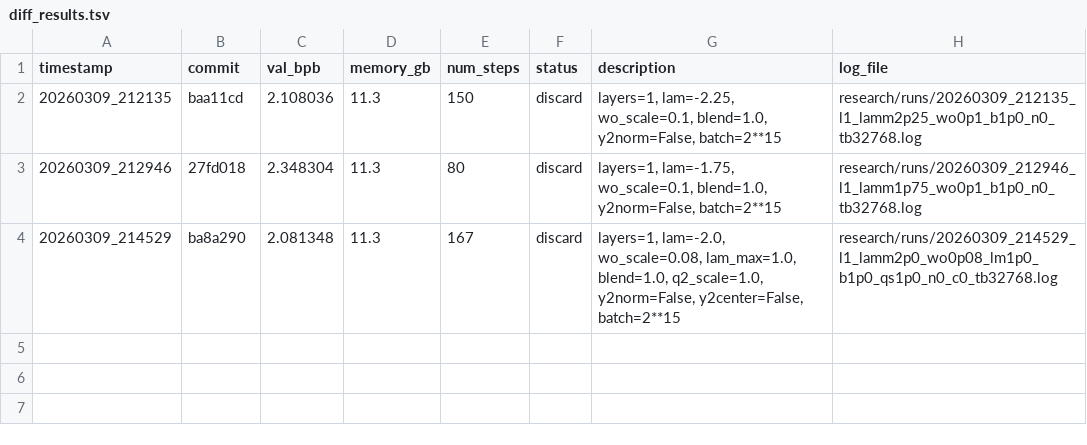
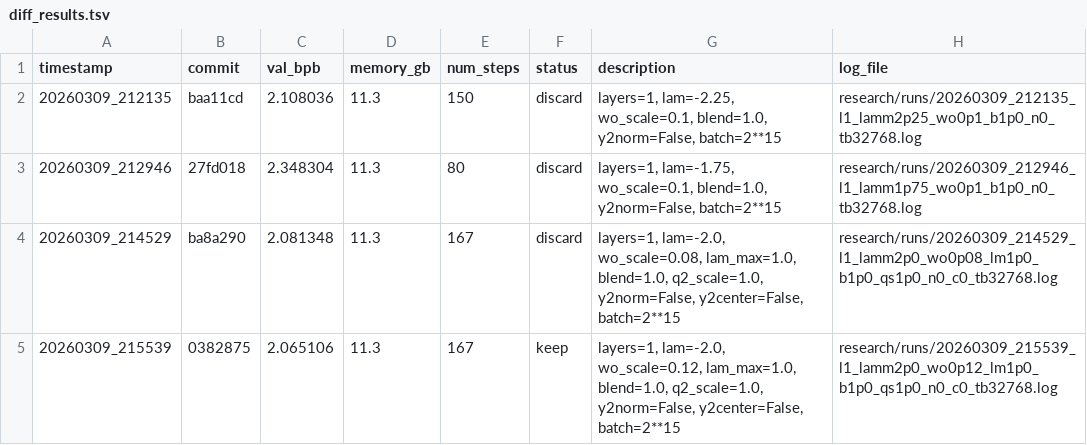
Before and after one commit to yanghu819/diff-attn-wo, a TSV file: research/diff_results.tsv, drawn as a sheet.

Commit message:
runner: stamp result 20260309_215539
local-commit: c9f78c5

```diff
--- a/research/diff_results.tsv
+++ b/research/diff_results.tsv
@@ -4 +4,2 @@ timestamp	commit	val_bpb	memory_gb	num_steps	status	description	log_file
 20260309_214529	ba8a290	2.081348	11.3	167	discard	layers=1, lam=-2.0, wo_scale=0.08, lam_max=1.0, blend=1.0, q2_scale=1.0, y2norm=False, y2center=False, batch=2**15	research/runs/20260309_214529_l1_lamm2p0_wo0p08_lm1p0_b1p0_qs1p0_n0_c0_tb32768.log
+20260309_215539	0382875	2.065106	11.3	167	keep	layers=1, lam=-2.0, wo_scale=0.12, lam_max=1.0, blend=1.0, q2_scale=1.0, y2norm=False, y2center=False, batch=2**15	research/runs/20260309_215539_l1_lamm2p0_wo0p12_lm1p0_b1p0_qs1p0_n0_c0_tb32768.log
```
Also changed, not shown: 4 other files.
